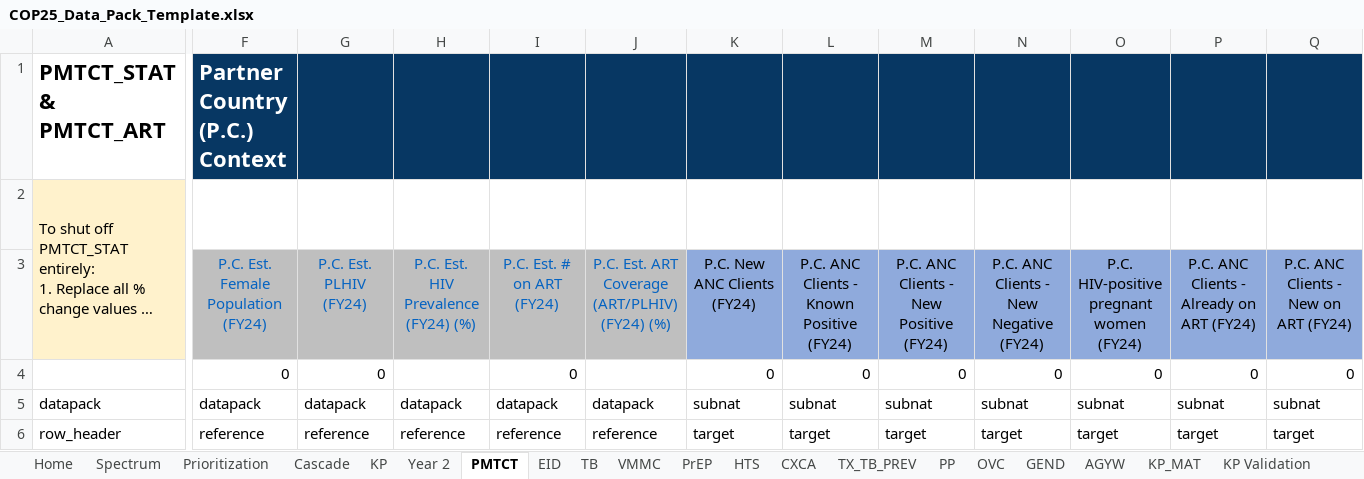
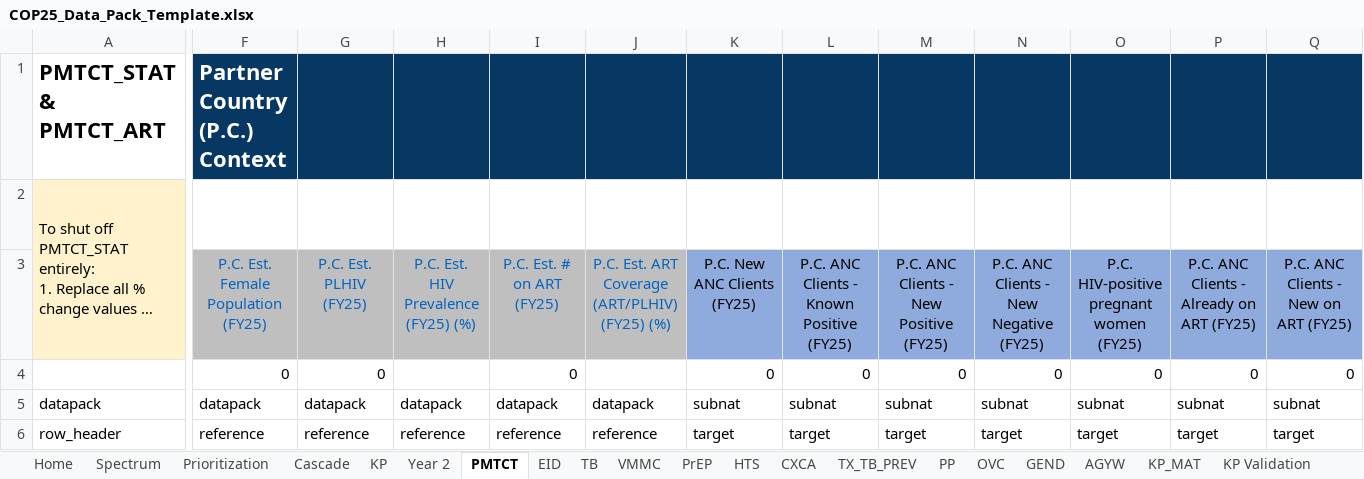
Before and after one commit to pepfar-datim/datapackr, an Excel workbook: inst/extdata/COP25_Data_Pack_Template.xlsx, sheet PMTCT, drawn as a sheet; only a part is shown, gaps mark what is left out; long unchanged cells end in …; values as stored, in another font and other column widths than the file's, no borders; conditional formats not drawn; the diff covers the shown part only; the diff names each change by its address in the sheet, - before the commit and + after, or states it on an @@ line.

```diff
--- a/inst/extdata/COP25_Data_Pack_Template.xlsx (sheet PMTCT)
+++ b/inst/extdata/COP25_Data_Pack_Template.xlsx (sheet PMTCT)
-F3: P.C. Est. Female Population (FY24)
+F3: P.C. Est. Female Population (FY25)
-G3: P.C. Est. PLHIV (FY24)
+G3: P.C. Est. PLHIV (FY25)
-H3: P.C. Est. HIV Prevalence (FY24) (%)
+H3: P.C. Est. HIV Prevalence (FY25) (%)
-I3: P.C. Est. # on ART (FY24)
+I3: P.C. Est. # on ART (FY25)
-J3: P.C. Est. ART Coverage (ART/PLHIV) (FY24) (%)
+J3: P.C. Est. ART Coverage (ART/PLHIV) (FY25) (%)
-K3: P.C. New ANC Clients (FY24)
+K3: P.C. New ANC Clients (FY25)
-L3: P.C. ANC Clients - Known Positive (FY24)
+L3: P.C. ANC Clients - Known Positive (FY25)
-M3: P.C. ANC Clients - New Positive (FY24)
+M3: P.C. ANC Clients - New Positive (FY25)
-N3: P.C. ANC Clients - New Negative (FY24)
+N3: P.C. ANC Clients - New Negative (FY25)
-O3: P.C. HIV-positive pregnant women (FY24)
+O3: P.C. HIV-positive pregnant women (FY25)
-P3: P.C. ANC Clients - Already on ART (FY24)
+P3: P.C. ANC Clients - Already on ART (FY25)
-Q3: P.C. ANC Clients - New on ART (FY24)
+Q3: P.C. ANC Clients - New on ART (FY25)
```
Also changed, not shown: 35 edited cells elsewhere in this sheet, sheet KP, sheet TX_TB_PREV, sheet VMMC, sheet TB, sheet HTS, sheet EID, 6 more sheets.
